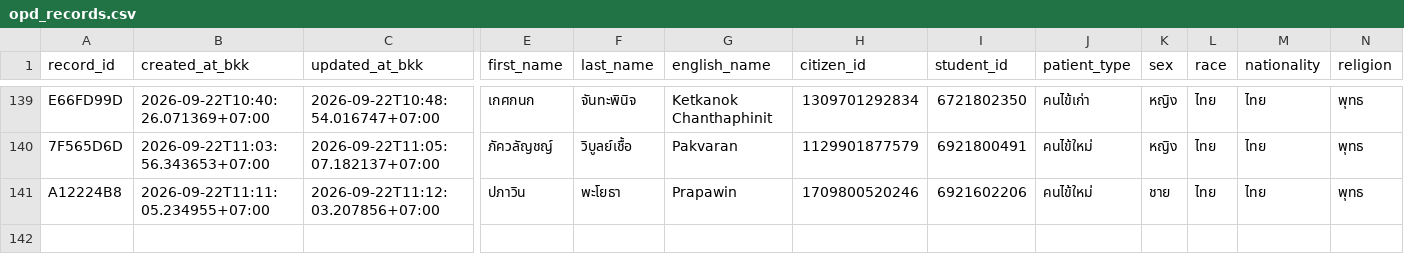
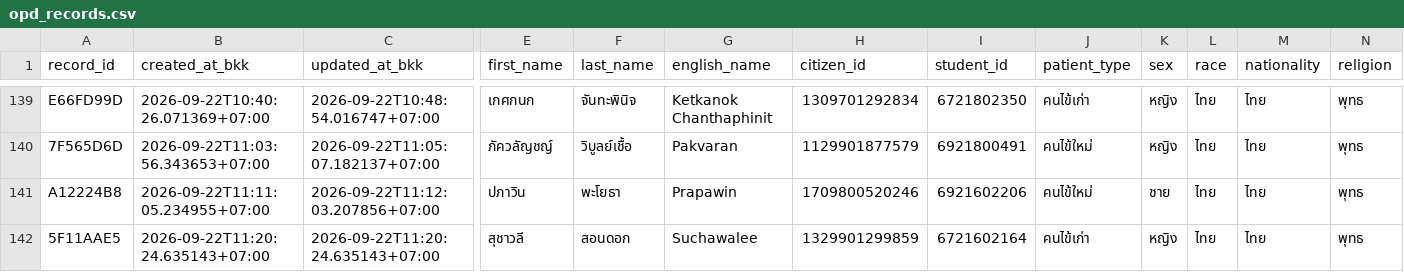
Before and after one commit to PythonianSt/OPD5, a CSV file: opd_records.csv, drawn as a sheet; only a part is shown, gaps mark what is left out; rows hold the shown columns only; the diff names each change by its address in the sheet, - before the commit and + after, or states it on an @@ line.

Commit message:
add OPD record 5F11AAE5 2026-09-22T11:20:24.635143+07:00

```diff
--- a/opd_records.csv
+++ b/opd_records.csv
+row 142: 5F11AAE5 | 2026-09-22T11:20:24.635143+07:00 | 2026-09-22T11:20:24.635143+07:00 | สุชาวลี | สอนดอก | Suchawalee | 1329901299859 | 6721602164 | คนไข้เก่า | หญิง | ไทย | ไทย | พุทธ
```
